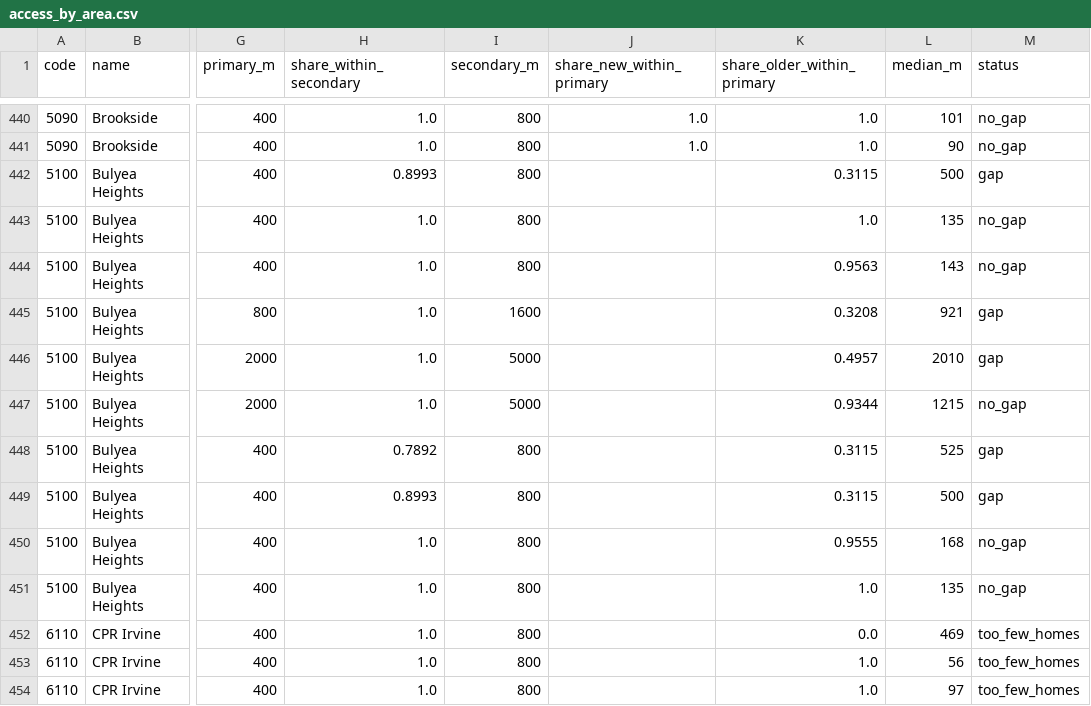
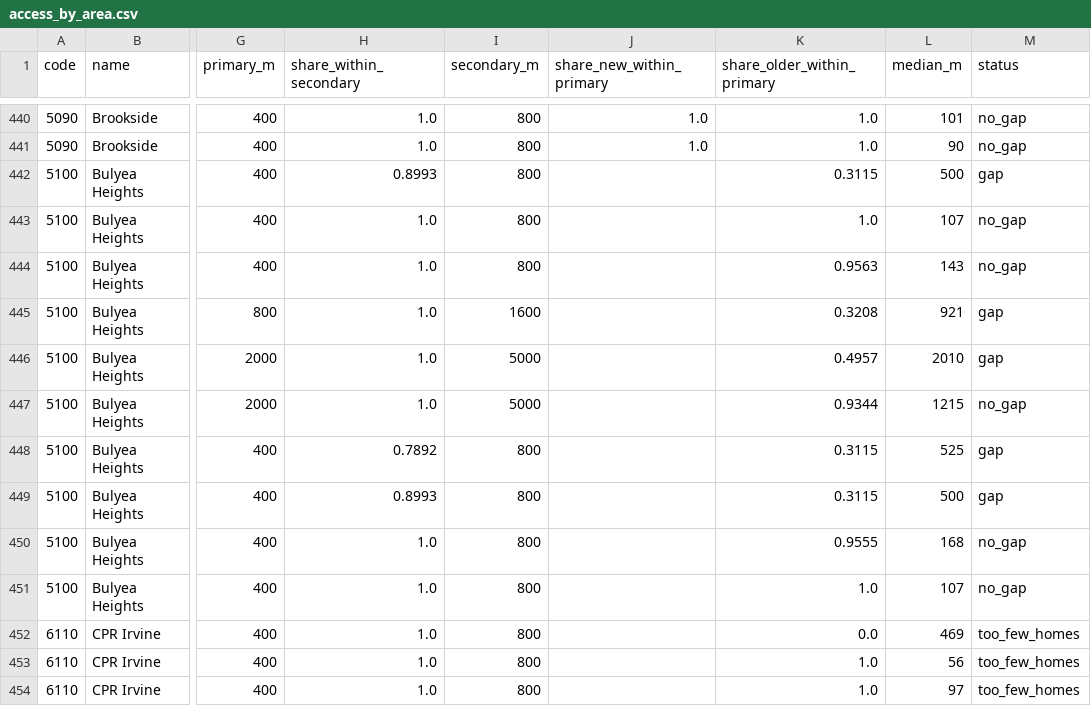
Before and after one commit to hassanaliarshad110/canada-insight, a CSV file: latest/edmonton/access_by_area.csv, drawn as a sheet; only a part is shown, gaps mark what is left out; the diff names each change by its address in the sheet, - before the commit and + after, or states it on an @@ line.

```diff
--- a/latest/edmonton/access_by_area.csv
+++ b/latest/edmonton/access_by_area.csv
-L443 (median_m): 135
+L443 (median_m): 107
-L451 (median_m): 135
+L451 (median_m): 107
```
Also changed, not shown: 50 other files.
